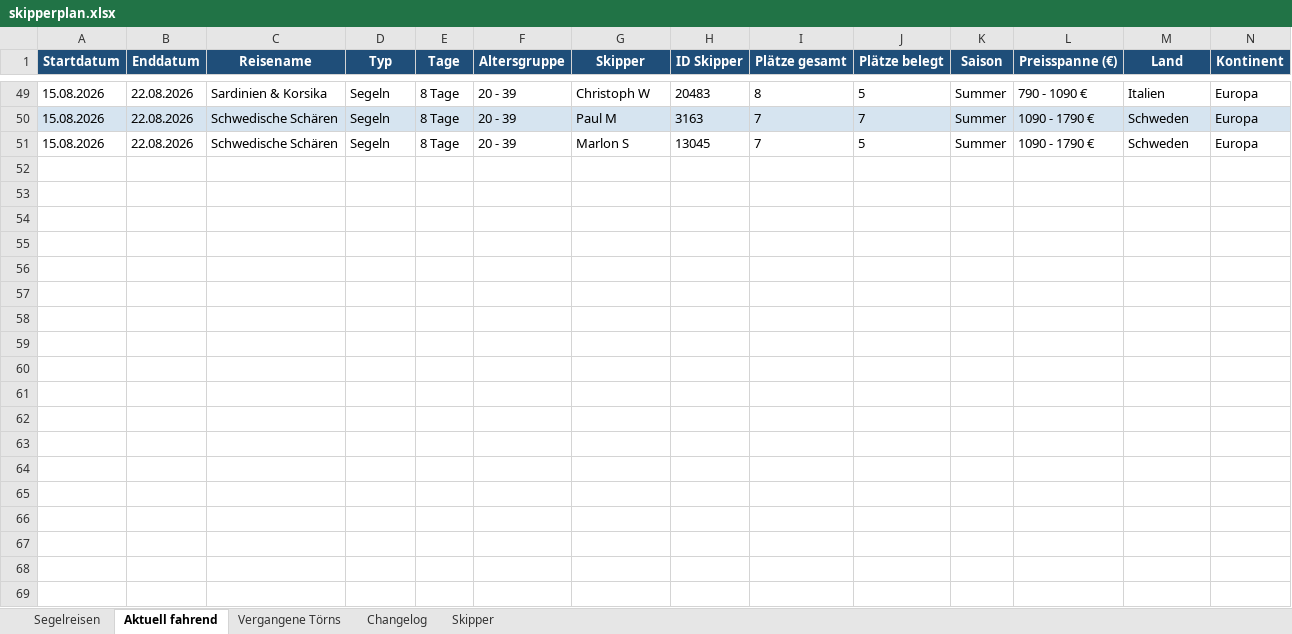
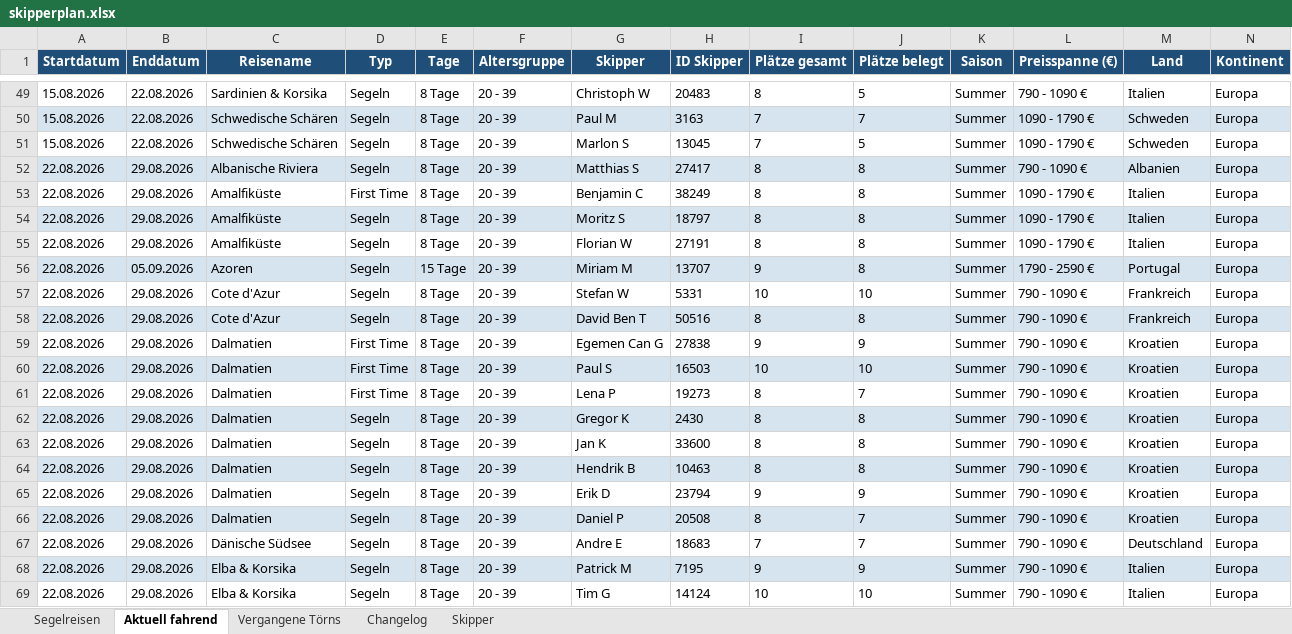
Before and after one commit to WolkeYachting/Skipperplan, an Excel workbook: skipperplan.xlsx, sheet Aktuell fahrend, drawn as a sheet; only a part is shown, gaps mark what is left out; values as stored, in another font and other column widths than the file's, no borders; rows hold the shown columns only; the diff covers the shown part only; the diff names each change by its address in the sheet, - before the commit and + after, or states it on an @@ line.

```diff
--- a/skipperplan.xlsx (sheet Aktuell fahrend)
+++ b/skipperplan.xlsx (sheet Aktuell fahrend)
+row 52: 22.08.2026 | 29.08.2026 | Albanische Riviera | Segeln | 8 Tage | 20 - 39 | Matthias S | 27417 | 8 | 8 | Summer | 790 - 1090 € | Albanien | Europa
+row 53: 22.08.2026 | 29.08.2026 | Amalfiküste | First Time | 8 Tage | 20 - 39 | Benjamin C | 38249 | 8 | 8 | Summer | 1090 - 1790 € | Italien | Europa
+row 54: 22.08.2026 | 29.08.2026 | Amalfiküste | Segeln | 8 Tage | 20 - 39 | Moritz S | 18797 | 8 | 8 | Summer | 1090 - 1790 € | Italien | Europa
+row 55: 22.08.2026 | 29.08.2026 | Amalfiküste | Segeln | 8 Tage | 20 - 39 | Florian W | 27191 | 8 | 8 | Summer | 1090 - 1790 € | Italien | Europa
+row 56: 22.08.2026 | 05.09.2026 | Azoren | Segeln | 15 Tage | 20 - 39 | Miriam M | 13707 | 9 | 8 | Summer | 1790 - 2590 € | Portugal | Europa
+row 57: 22.08.2026 | 29.08.2026 | Cote d'Azur | Segeln | 8 Tage | 20 - 39 | Stefan W | 5331 | 10 | 10 | Summer | 790 - 1090 € | Frankreich | Europa
+row 58: 22.08.2026 | 29.08.2026 | Cote d'Azur | Segeln | 8 Tage | 20 - 39 | David Ben T | 50516 | 8 | 8 | Summer | 790 - 1090 € | Frankreich | Europa
+row 59: 22.08.2026 | 29.08.2026 | Dalmatien | First Time | 8 Tage | 20 - 39 | Egemen Can G | 27838 | 9 | 9 | Summer | 790 - 1090 € | Kroatien | Europa
+row 60: 22.08.2026 | 29.08.2026 | Dalmatien | First Time | 8 Tage | 20 - 39 | Paul S | 16503 | 10 | 10 | Summer | 790 - 1090 € | Kroatien | Europa
+row 61: 22.08.2026 | 29.08.2026 | Dalmatien | First Time | 8 Tage | 20 - 39 | Lena P | 19273 | 8 | 7 | Summer | 790 - 1090 € | Kroatien | Europa
+row 62: 22.08.2026 | 29.08.2026 | Dalmatien | Segeln | 8 Tage | 20 - 39 | Gregor K | 2430 | 8 | 8 | Summer | 790 - 1090 € | Kroatien | Europa
+row 63: 22.08.2026 | 29.08.2026 | Dalmatien | Segeln | 8 Tage | 20 - 39 | Jan K | 33600 | 8 | 8 | Summer | 790 - 1090 € | Kroatien | Europa
+row 64: 22.08.2026 | 29.08.2026 | Dalmatien | Segeln | 8 Tage | 20 - 39 | Hendrik B | 10463 | 8 | 8 | Summer | 790 - 1090 € | Kroatien | Europa
+row 65: 22.08.2026 | 29.08.2026 | Dalmatien | Segeln | 8 Tage | 20 - 39 | Erik D | 23794 | 9 | 9 | Summer | 790 - 1090 € | Kroatien | Europa
+row 66: 22.08.2026 | 29.08.2026 | Dalmatien | Segeln | 8 Tage | 20 - 39 | Daniel P | 20508 | 8 | 7 | Summer | 790 - 1090 € | Kroatien | Europa
+row 67: 22.08.2026 | 29.08.2026 | Dänische Südsee | Segeln | 8 Tage | 20 - 39 | Andre E | 18683 | 7 | 7 | Summer | 790 - 1090 € | Deutschland | Europa
+row 68: 22.08.2026 | 29.08.2026 | Elba & Korsika | Segeln | 8 Tage | 20 - 39 | Patrick M | 7195 | 9 | 9 | Summer | 790 - 1090 € | Italien | Europa
+row 69: 22.08.2026 | 29.08.2026 | Elba & Korsika | Segeln | 8 Tage | 20 - 39 | Tim G | 14124 | 10 | 10 | Summer | 790 - 1090 € | Italien | Europa
```
Also changed, not shown: 40 added rows elsewhere in this sheet, sheet Segelreisen, sheet Skipper, sheet Changelog.
